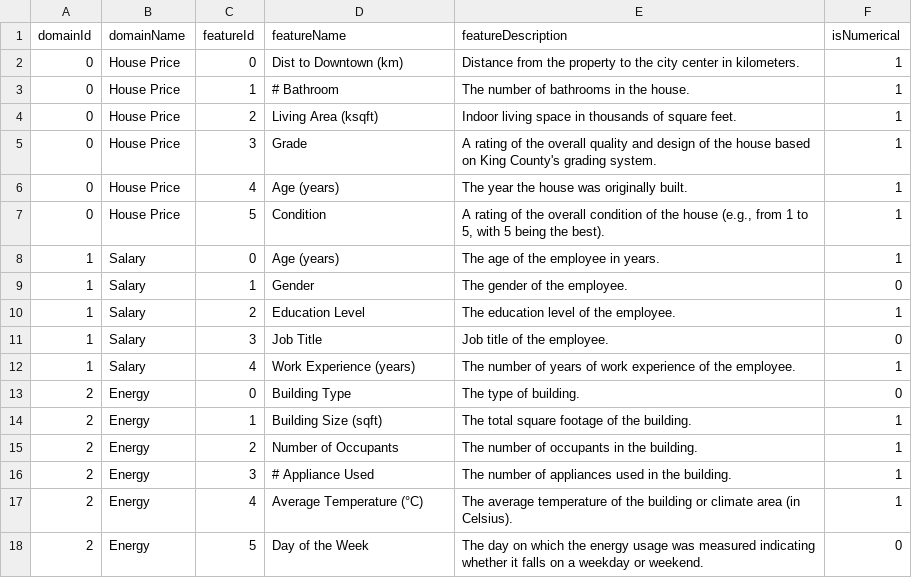
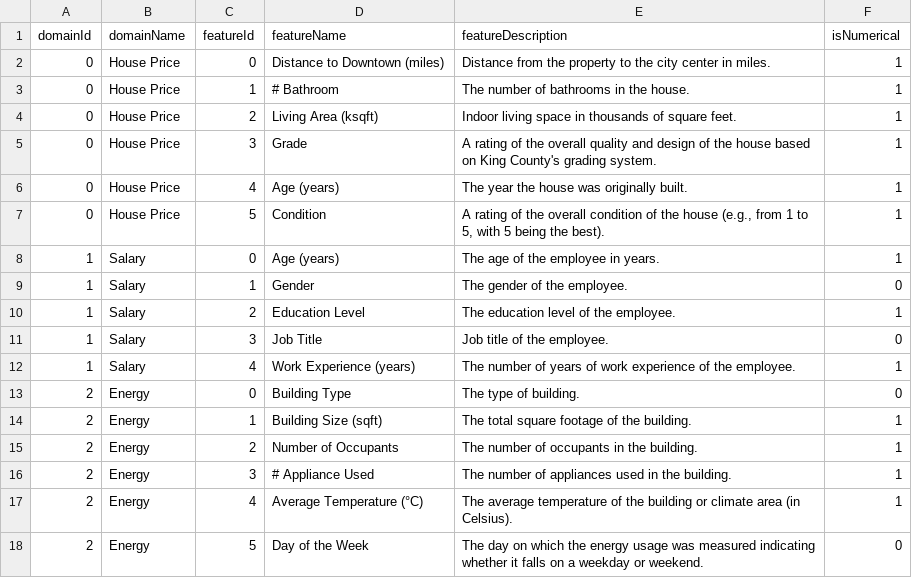
Before and after one commit to Yvonnefanf/Yvonnefanf.github.io, a CSV file: ComparableXAI/data/metadata.csv, drawn as a sheet.

```diff
--- a/ComparableXAI/data/metadata.csv
+++ b/ComparableXAI/data/metadata.csv
@@ -1,3 +1,3 @@
 domainId,domainName,featureId,featureName,featureDescription,isNumerical
-0,House Price,0,Dist to Downtown (km),Distance from the property to the city center in kilometers.,1
+0,House Price,0,Distance to Downtown (miles),Distance from the property to the city center in miles.,1
 0,House Price,1,# Bathroom,The number of bathrooms in the house.,1
```
Also changed, not shown: 3 other files.
